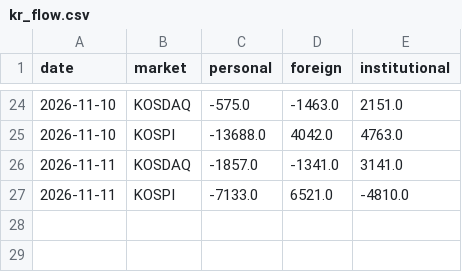
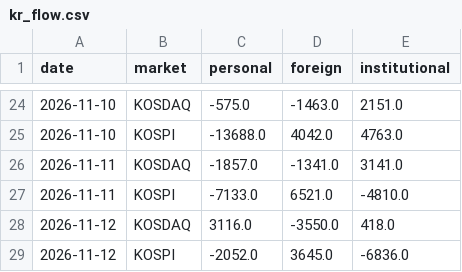
Before and after one commit to kdj950323-glitch/todo, a CSV file: kr-leaders/state/kr_flow.csv, drawn as a sheet; only a part is shown, gaps mark what is left out.

```diff
--- a/kr-leaders/state/kr_flow.csv
+++ b/kr-leaders/state/kr_flow.csv
@@ -27 +27,3 @@ date,market,personal,foreign,institutional
 2026-11-11,KOSPI,-7133.0,6521.0,-4810.0
+2026-11-12,KOSDAQ,3116.0,-3550.0,418.0
+2026-11-12,KOSPI,-2052.0,3645.0,-6836.0
```
Also changed, not shown: kr-leaders/state/kr_news_seen.csv, kr-leaders/state/leaders_kr.csv, 7 other files.
